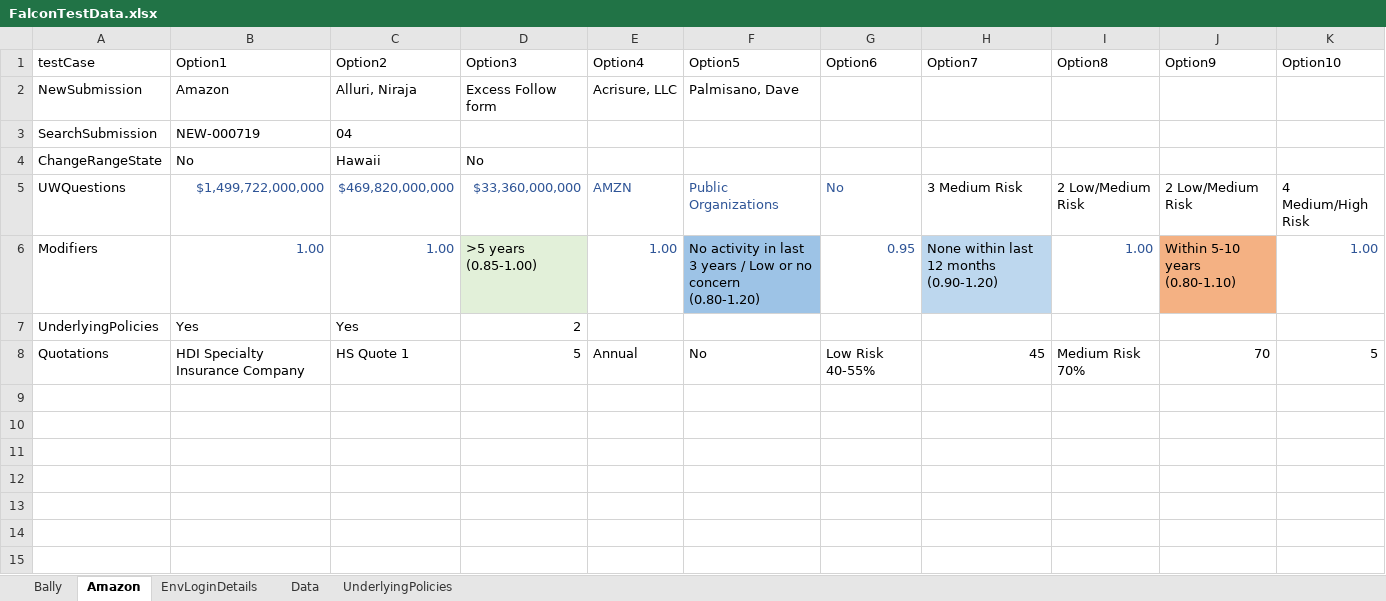
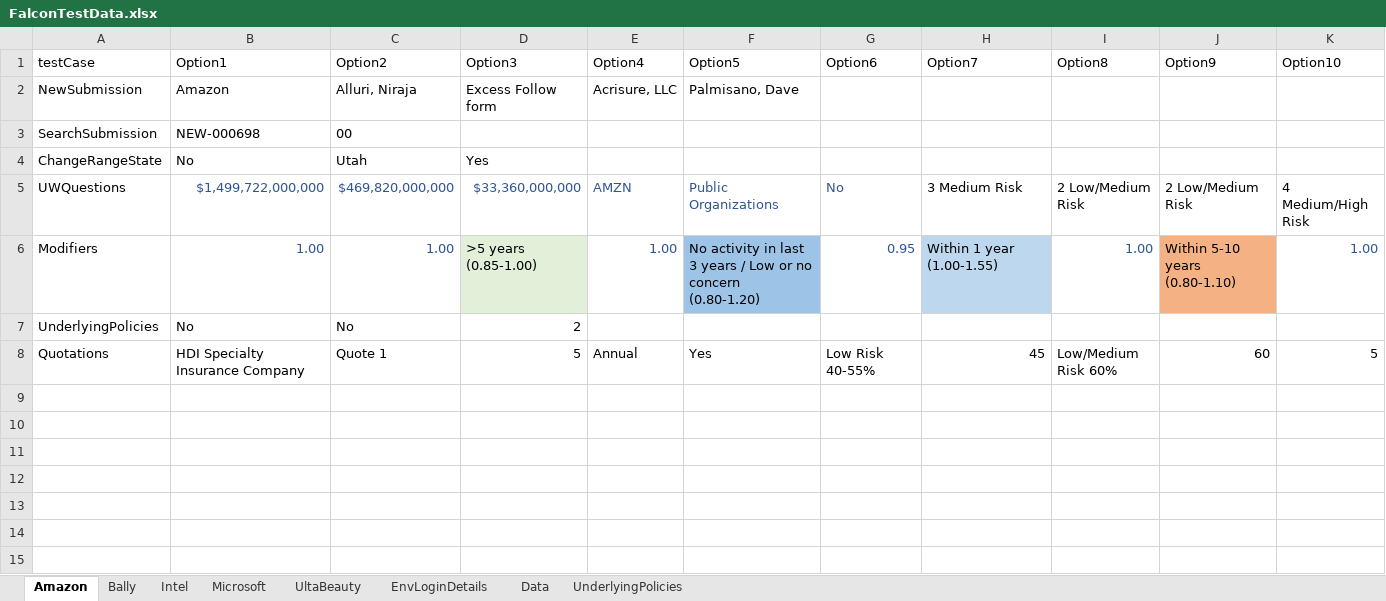
Before and after one commit to nirajamca/RFTFalcon, an Excel workbook: Data/FalconTestData.xlsx, sheet Amazon, drawn as a sheet; only a part is shown; values as stored, in another font and other column widths than the file's, no borders; the diff names each change by its address in the sheet, - before the commit and + after, or states it on an @@ line.

```diff
--- a/Data/FalconTestData.xlsx (sheet Amazon)
+++ b/Data/FalconTestData.xlsx (sheet Amazon)
+sheet tab: Intel
+sheet tab: Microsoft
+sheet tab: UltaBeauty
@@ sheet tab order changed: Amazon | Bally | Intel | Microsoft | UltaBeauty | EnvLoginDetails | Data | UnderlyingPolicies @@
-B3 (Option1): NEW-000719
+B3 (Option1): NEW-000698
-C3 (Option2): 04
+C3 (Option2): 00
-C4 (Option2): Hawaii
+C4 (Option2): Utah
-D4 (Option3): No
+D4 (Option3): Yes
-H6 (Option7): None within last 12 months (0.90-1.20)
+H6 (Option7): Within 1 year (1.00-1.55)
-B7 (Option1): Yes
+B7 (Option1): No
-C7 (Option2): Yes
+C7 (Option2): No
-C8 (Option2): HS Quote 1
+C8 (Option2): Quote 1
-F8 (Option5): No
+F8 (Option5): Yes
-I8 (Option8): Medium Risk 70%
+I8 (Option8): Low/Medium Risk 60%
-J8 (Option9): 70
+J8 (Option9): 60
```
Also changed, not shown: sheet Bally, sheet Data, formulas that keep their value, Data/RatingExample1_Amazon.xlsx, Data/RatingExample1_Bally.xlsx, 13 other files.
